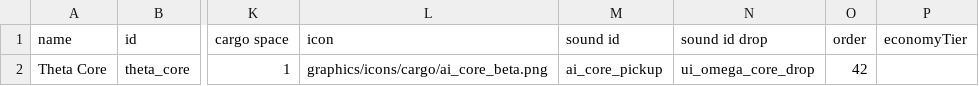
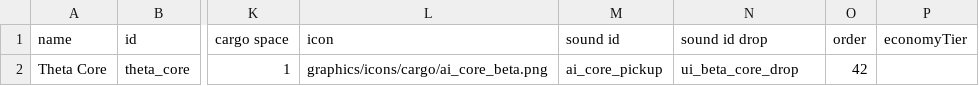
Before and after one commit to nwildofsky/DeadMansRiot-Starsector, a CSV file: data/campaign/commodities.csv, drawn as a sheet; only a part is shown, gaps mark what is left out; the diff names each change by its address in the sheet, - before the commit and + after, or states it on an @@ line.

Commit message:
Changed to beta core sound drop

```diff
--- a/data/campaign/commodities.csv
+++ b/data/campaign/commodities.csv
-N2 (sound id drop): ui_omega_core_drop
+N2 (sound id drop): ui_beta_core_drop
```
